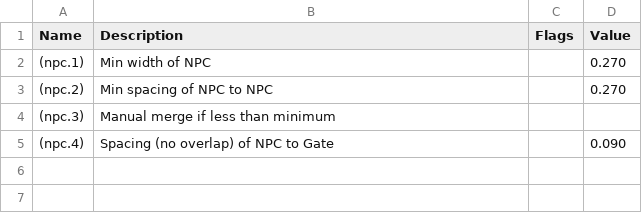
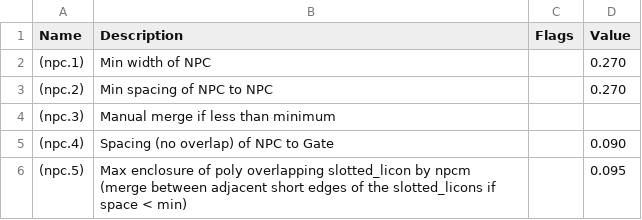
Before and after one commit to google/skywater-pdk, a CSV file: docs/rules/periphery/p032-npc_dotdash.csv, drawn as a sheet; the diff names each change by its address in the sheet, - before the commit and + after, or states it on an @@ line.

```diff
--- a/docs/rules/periphery/p032-npc_dotdash.csv
+++ b/docs/rules/periphery/p032-npc_dotdash.csv
+row 6: (npc.5) | Max enclosure of poly overlapping slotted_licon by npcm (merge between adjacent short edges of the slotted_licons if space < min) |  | 0.095
```
Also changed, not shown: docs/rules/periphery/p029-rpm_dotdash.csv, docs/rules/periphery/p035-li_dotdash_dotdash.csv, 47 other files.
